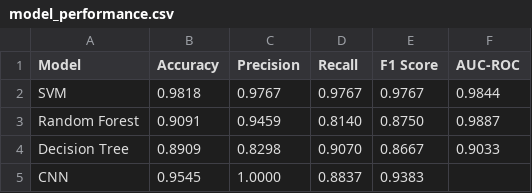
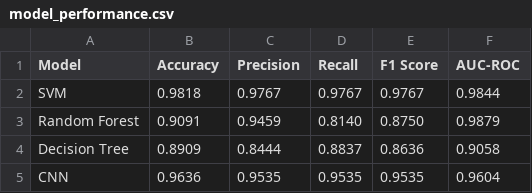
Before and after one commit to ThomasCanning/ExperimentingWithBinaryClassificationTechniques, a CSV file: model_performance.csv, drawn as a sheet.

Commit message:
Initial models complete

```diff
--- a/model_performance.csv
+++ b/model_performance.csv
@@ -2,4 +2,4 @@ Model,Accuracy,Precision,Recall,F1 Score,AUC-ROC
 SVM,0.9818,0.9767,0.9767,0.9767,0.9844
-Random Forest,0.9091,0.9459,0.8140,0.8750,0.9887
-Decision Tree,0.8909,0.8298,0.9070,0.8667,0.9033
-CNN,0.9545,1.0000,0.8837,0.9383,
+Random Forest,0.9091,0.9459,0.8140,0.8750,0.9879
+Decision Tree,0.8909,0.8444,0.8837,0.8636,0.9058
+CNN,0.9636,0.9535,0.9535,0.9535,0.9604
```
Also changed, not shown: 1 other file.
